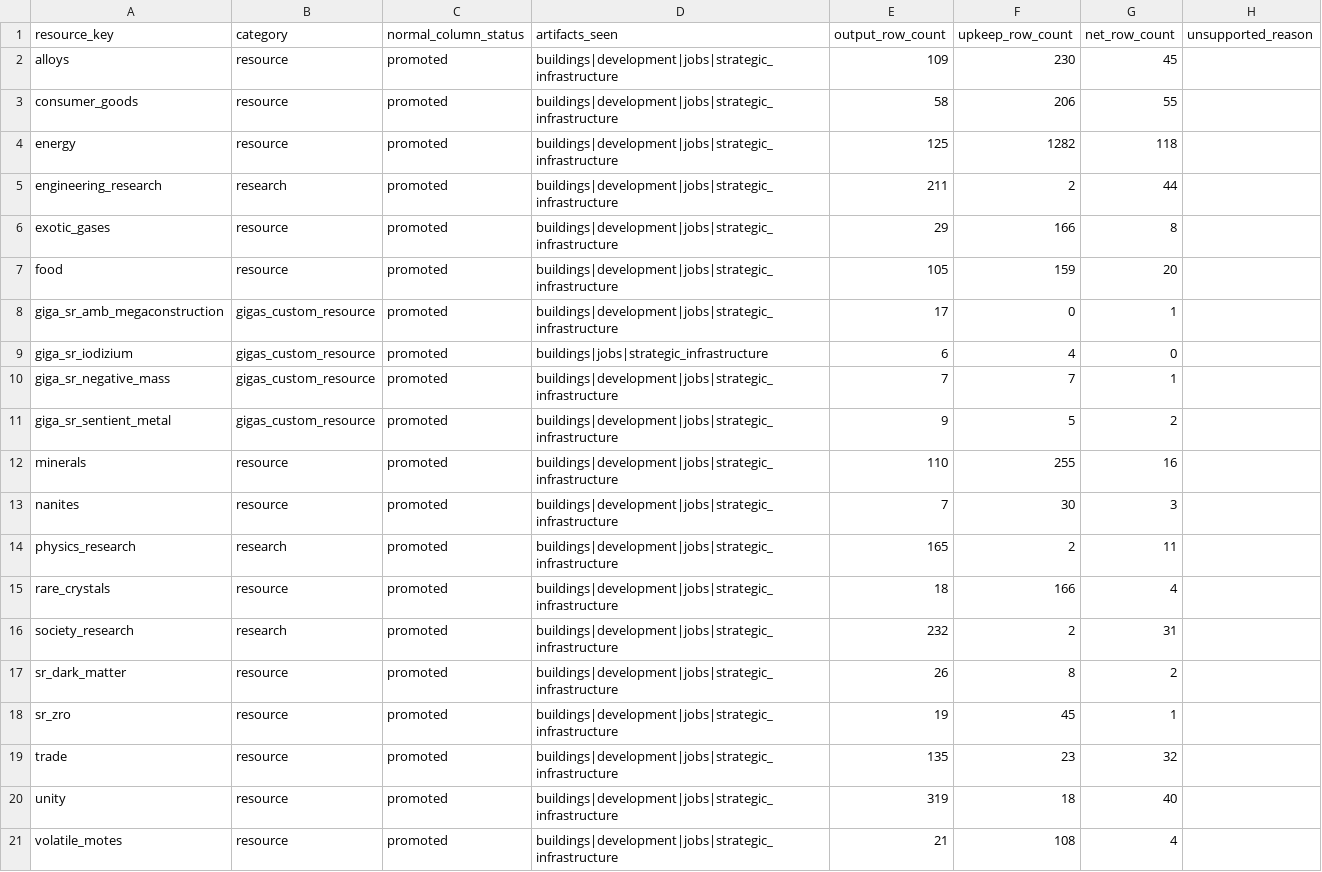
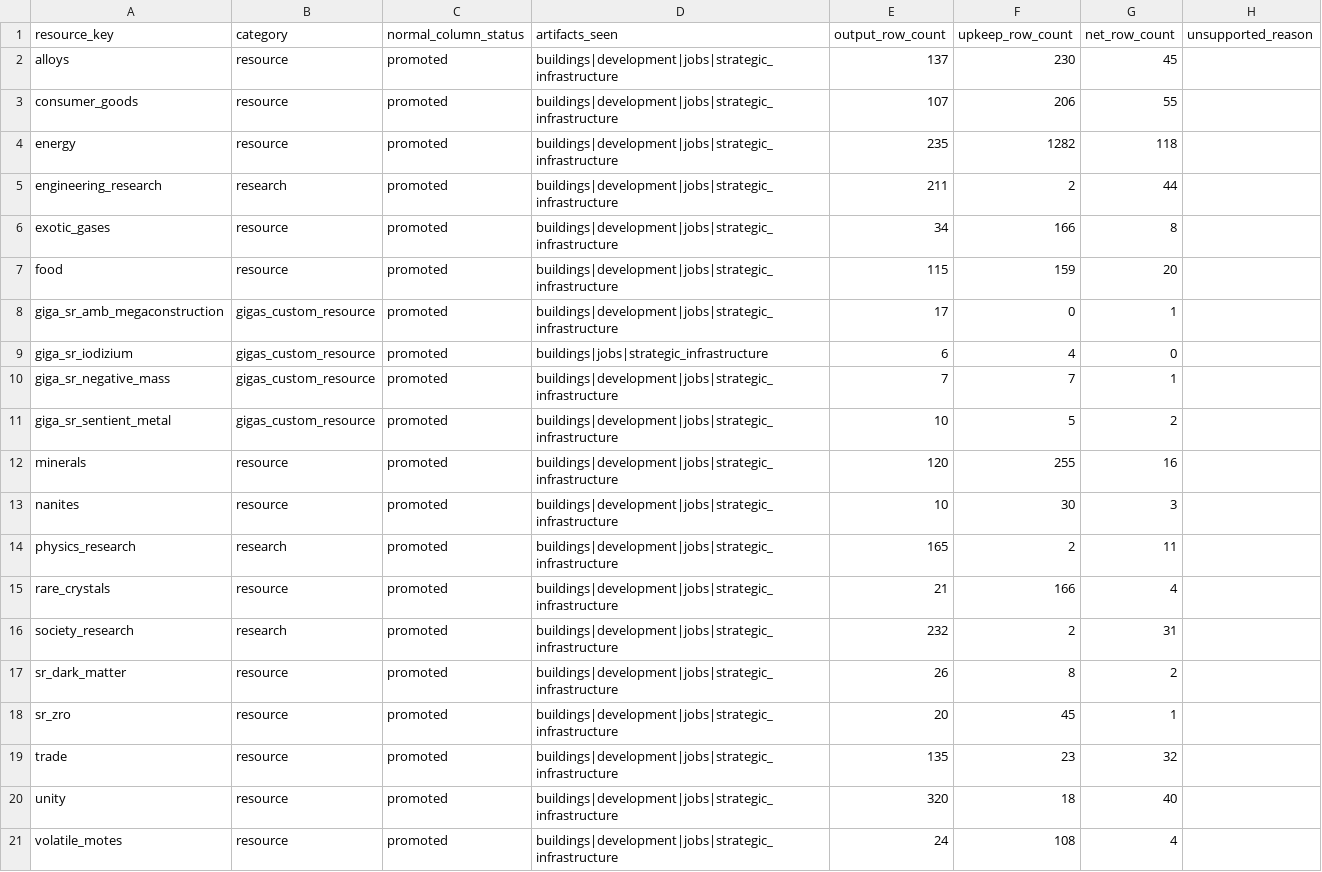
Before and after one commit to rk-gamemods/Stellaris-StellarAIDirector, a CSV file: research/stellar-ai/stellar-ai-director-modeling-resource-coverage-2026-07-09.csv, drawn as a sheet.

Commit message:
Preserve Stellar AI resource scenarios

```diff
--- a/research/stellar-ai/stellar-ai-director-modeling-resource-coverage-2026-07-09.csv
+++ b/research/stellar-ai/stellar-ai-director-modeling-resource-coverage-2026-07-09.csv
@@ -1,8 +1,8 @@
 resource_key,category,normal_column_status,artifacts_seen,output_row_count,upkeep_row_count,net_row_count,unsupported_reason
-alloys,resource,promoted,buildings|development|jobs|strategic_infrastructure,109,230,45,
-consumer_goods,resource,promoted,buildings|development|jobs|strategic_infrastructure,58,206,55,
-energy,resource,promoted,buildings|development|jobs|strategic_infrastructure,125,1282,118,
+alloys,resource,promoted,buildings|development|jobs|strategic_infrastructure,137,230,45,
+consumer_goods,resource,promoted,buildings|development|jobs|strategic_infrastructure,107,206,55,
+energy,resource,promoted,buildings|development|jobs|strategic_infrastructure,235,1282,118,
 engineering_research,research,promoted,buildings|development|jobs|strategic_infrastructure,211,2,44,
-exotic_gases,resource,promoted,buildings|development|jobs|strategic_infrastructure,29,166,8,
-food,resource,promoted,buildings|development|jobs|strategic_infrastructure,105,159,20,
+exotic_gases,resource,promoted,buildings|development|jobs|strategic_infrastructure,34,166,8,
+food,resource,promoted,buildings|development|jobs|strategic_infrastructure,115,159,20,
 giga_sr_amb_megaconstruction,gigas_custom_resource,promoted,buildings|development|jobs|strategic_infrastructure,17,0,1,
@@ -10,12 +10,12 @@ giga_sr_iodizium,gigas_custom_resource,promoted,buildings|jobs|strategic_infrast
 giga_sr_negative_mass,gigas_custom_resource,promoted,buildings|development|jobs|strategic_infrastructure,7,7,1,
-giga_sr_sentient_metal,gigas_custom_resource,promoted,buildings|development|jobs|strategic_infrastructure,9,5,2,
-minerals,resource,promoted,buildings|development|jobs|strategic_infrastructure,110,255,16,
-nanites,resource,promoted,buildings|development|jobs|strategic_infrastructure,7,30,3,
+giga_sr_sentient_metal,gigas_custom_resource,promoted,buildings|development|jobs|strategic_infrastructure,10,5,2,
+minerals,resource,promoted,buildings|development|jobs|strategic_infrastructure,120,255,16,
+nanites,resource,promoted,buildings|development|jobs|strategic_infrastructure,10,30,3,
 physics_research,research,promoted,buildings|development|jobs|strategic_infrastructure,165,2,11,
-rare_crystals,resource,promoted,buildings|development|jobs|strategic_infrastructure,18,166,4,
+rare_crystals,resource,promoted,buildings|development|jobs|strategic_infrastructure,21,166,4,
 society_research,research,promoted,buildings|development|jobs|strategic_infrastructure,232,2,31,
 sr_dark_matter,resource,promoted,buildings|development|jobs|strategic_infrastructure,26,8,2,
-sr_zro,resource,promoted,buildings|development|jobs|strategic_infrastructure,19,45,1,
+sr_zro,resource,promoted,buildings|development|jobs|strategic_infrastructure,20,45,1,
 trade,resource,promoted,buildings|development|jobs|strategic_infrastructure,135,23,32,
-unity,resource,promoted,buildings|development|jobs|strategic_infrastructure,319,18,40,
-volatile_motes,resource,promoted,buildings|development|jobs|strategic_infrastructure,21,108,4,
+unity,resource,promoted,buildings|development|jobs|strategic_infrastructure,320,18,40,
+volatile_motes,resource,promoted,buildings|development|jobs|strategic_infrastructure,24,108,4,
```
Also changed, not shown: 9 other files.
